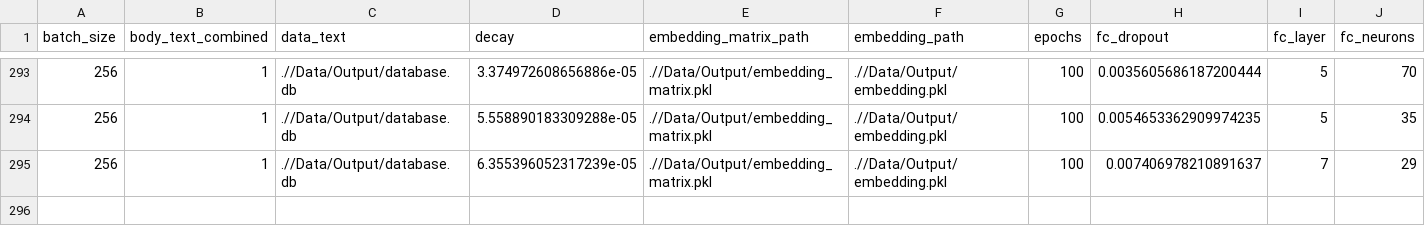
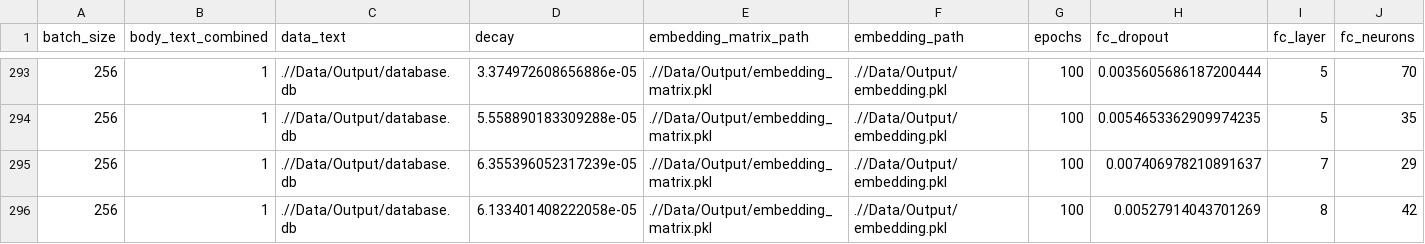
Before and after one commit to PSLmodels/PCI-China, a CSV file: PCI-China/figures/window_5_years_quarterly/results.csv, drawn as a sheet; only a part is shown, gaps mark what is left out; rows hold the shown columns only; the diff names each change by its address in the sheet, - before the commit and + after, or states it on an @@ line.

```diff
--- a/PCI-China/figures/window_5_years_quarterly/results.csv
+++ b/PCI-China/figures/window_5_years_quarterly/results.csv
+row 296: 256 | 1 | .//Data/Output/database.db | 6.133401408222058e-05 | .//Data/Output/embedding_matrix.pkl | .//Data/Output/embedding.pkl | 100 | 0.00527914043701269 | 8 | 42
```
Also changed, not shown: PCI-China/figures/Summary statistics.csv, PCI-China/figures/pci.csv, 24 other files.
